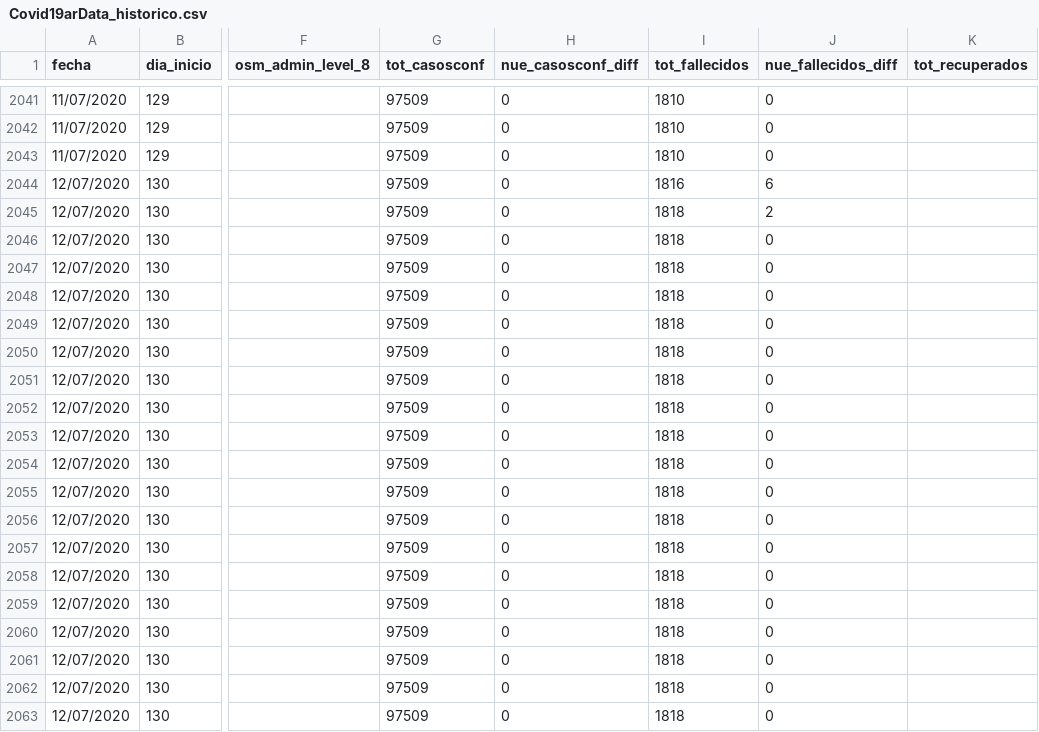
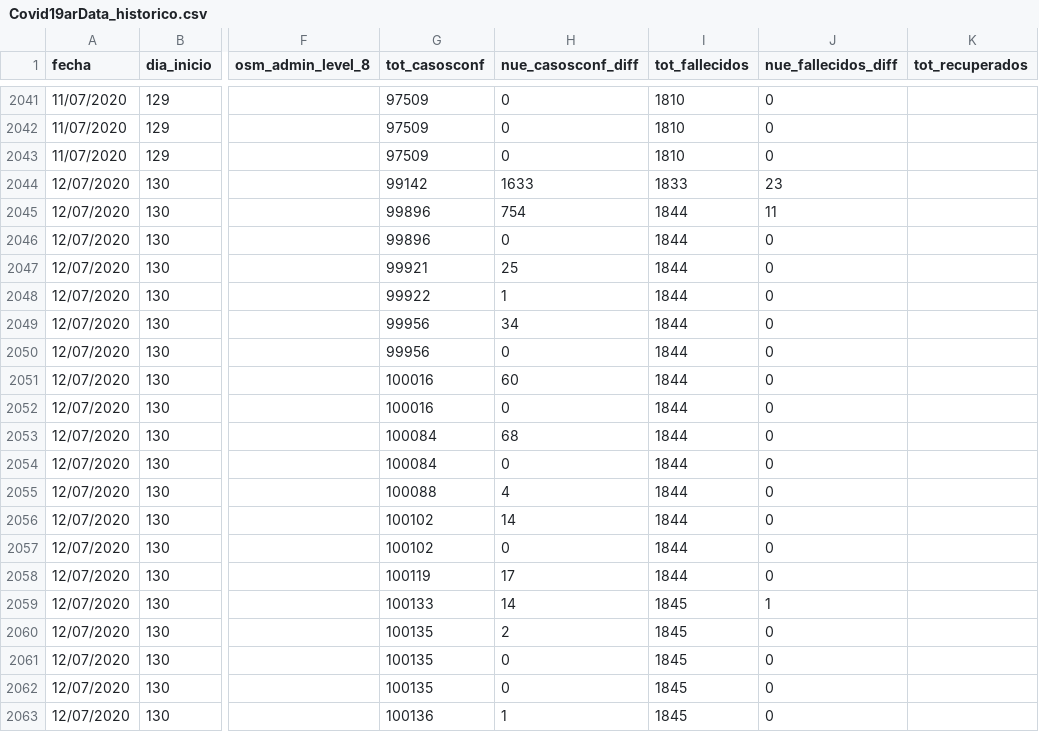
Before and after one commit to sergiovillordo/covid19_spread, a CSV file: data/argentina/Covid19arData_historico.csv, drawn as a sheet; only a part is shown, gaps mark what is left out; the diff covers the shown part only; the diff names each change by its address in the sheet, - before the commit and + after, or states it on an @@ line.

```diff
--- a/data/argentina/Covid19arData_historico.csv
+++ b/data/argentina/Covid19arData_historico.csv
-G2044 (tot_casosconf): 97509
+G2044 (tot_casosconf): 99142
-H2044 (nue_casosconf_diff): 0
+H2044 (nue_casosconf_diff): 1633
-I2044 (tot_fallecidos): 1816
+I2044 (tot_fallecidos): 1833
-J2044 (nue_fallecidos_diff): 6
+J2044 (nue_fallecidos_diff): 23
-G2045:G2046 (tot_casosconf): 97509
+G2045:G2046 (tot_casosconf): 99896
-H2045 (nue_casosconf_diff): 0
+H2045 (nue_casosconf_diff): 754
-I2045:I2058 (tot_fallecidos): 1818
+I2045:I2058 (tot_fallecidos): 1844
-J2045 (nue_fallecidos_diff): 2
+J2045 (nue_fallecidos_diff): 11
-G2047 (tot_casosconf): 97509
+G2047 (tot_casosconf): 99921
-H2047 (nue_casosconf_diff): 0
+H2047 (nue_casosconf_diff): 25
-G2048 (tot_casosconf): 97509
+G2048 (tot_casosconf): 99922
-H2048 (nue_casosconf_diff): 0
+H2048 (nue_casosconf_diff): 1
-G2049:G2050 (tot_casosconf): 97509
+G2049:G2050 (tot_casosconf): 99956
-H2049 (nue_casosconf_diff): 0
+H2049 (nue_casosconf_diff): 34
-G2051:G2052 (tot_casosconf): 97509
+G2051:G2052 (tot_casosconf): 100016
-H2051 (nue_casosconf_diff): 0
+H2051 (nue_casosconf_diff): 60
-G2053:G2054 (tot_casosconf): 97509
+G2053:G2054 (tot_casosconf): 100084
-H2053 (nue_casosconf_diff): 0
+H2053 (nue_casosconf_diff): 68
-G2055 (tot_casosconf): 97509
+G2055 (tot_casosconf): 100088
-H2055 (nue_casosconf_diff): 0
+H2055 (nue_casosconf_diff): 4
-G2056:G2057 (tot_casosconf): 97509
+G2056:G2057 (tot_casosconf): 100102
-H2056 (nue_casosconf_diff): 0
+H2056 (nue_casosconf_diff): 14
-G2058 (tot_casosconf): 97509
+G2058 (tot_casosconf): 100119
-H2058 (nue_casosconf_diff): 0
+H2058 (nue_casosconf_diff): 17
-G2059 (tot_casosconf): 97509
+G2059 (tot_casosconf): 100133
-H2059 (nue_casosconf_diff): 0
+H2059 (nue_casosconf_diff): 14
-I2059:I2063 (tot_fallecidos): 1818
+I2059:I2063 (tot_fallecidos): 1845
-J2059 (nue_fallecidos_diff): 0
+J2059 (nue_fallecidos_diff): 1
-G2060:G2062 (tot_casosconf): 97509
+G2060:G2062 (tot_casosconf): 100135
-H2060 (nue_casosconf_diff): 0
+H2060 (nue_casosconf_diff): 2
-G2063 (tot_casosconf): 97509
+G2063 (tot_casosconf): 100136
-H2063 (nue_casosconf_diff): 0
+H2063 (nue_casosconf_diff): 1
```
Also changed, not shown: 16 edited cells elsewhere in this file, 1 other file.
